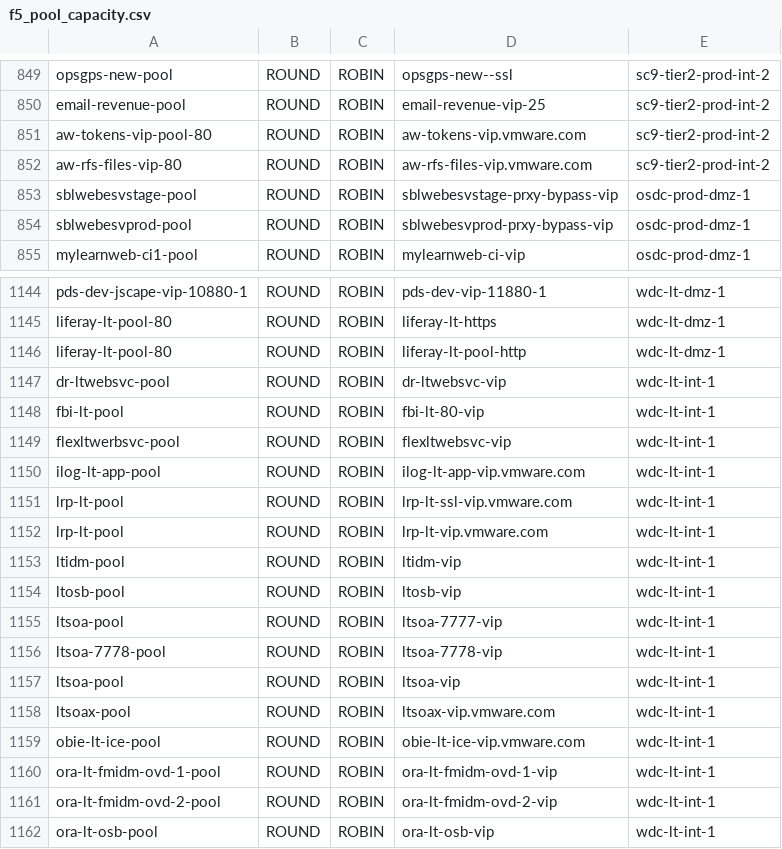
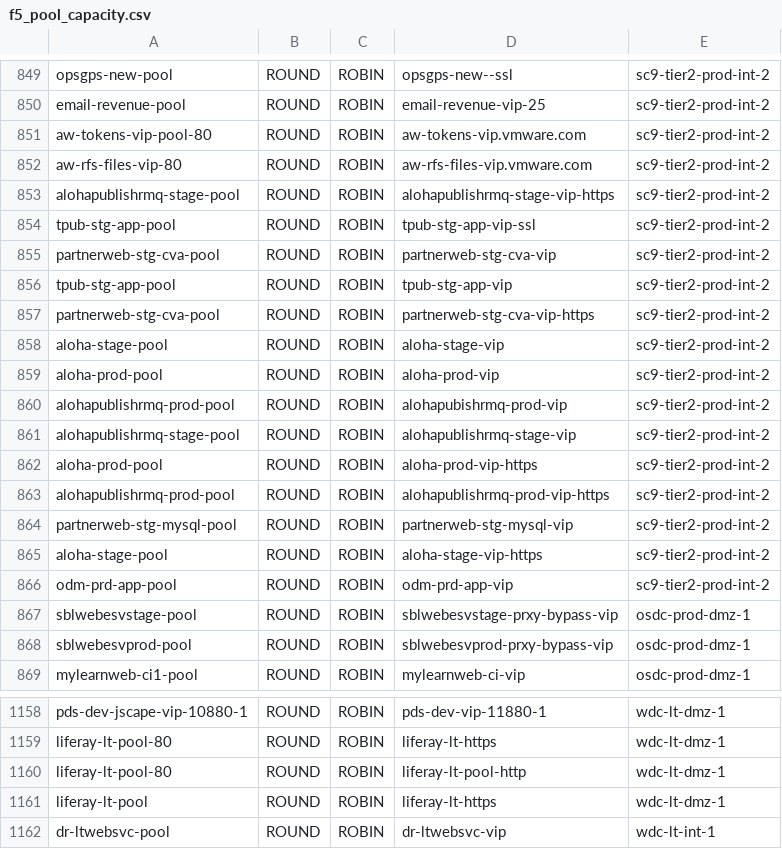
Before and after one commit to vijayajyothi/planning, a CSV file: csv_data/f5/f5_pool_capacity.csv, drawn as a sheet; only a part is shown, gaps mark what is left out; the shorter side is filled out with more unchanged rows.

```diff
--- a/csv_data/f5/f5_pool_capacity.csv
+++ b/csv_data/f5/f5_pool_capacity.csv
@@ -852,2 +852,16 @@ aw-tokens-vip-pool-80,ROUND,ROBIN,aw-tokens-vip.vmware.com,sc9-tier2-prod-int-2
 aw-rfs-files-vip-80,ROUND,ROBIN,aw-rfs-files-vip.vmware.com,sc9-tier2-prod-int-2
+alohapublishrmq-stage-pool,ROUND,ROBIN,alohapublishrmq-stage-vip-https,sc9-tier2-prod-int-2
+tpub-stg-app-pool,ROUND,ROBIN,tpub-stg-app-vip-ssl,sc9-tier2-prod-int-2
+partnerweb-stg-cva-pool,ROUND,ROBIN,partnerweb-stg-cva-vip,sc9-tier2-prod-int-2
+tpub-stg-app-pool,ROUND,ROBIN,tpub-stg-app-vip,sc9-tier2-prod-int-2
+partnerweb-stg-cva-pool,ROUND,ROBIN,partnerweb-stg-cva-vip-https,sc9-tier2-prod-int-2
+aloha-stage-pool,ROUND,ROBIN,aloha-stage-vip,sc9-tier2-prod-int-2
+aloha-prod-pool,ROUND,ROBIN,aloha-prod-vip,sc9-tier2-prod-int-2
+alohapublishrmq-prod-pool,ROUND,ROBIN,alohapubishrmq-prod-vip,sc9-tier2-prod-int-2
+alohapublishrmq-stage-pool,ROUND,ROBIN,alohapublishrmq-stage-vip,sc9-tier2-prod-int-2
+aloha-prod-pool,ROUND,ROBIN,aloha-prod-vip-https,sc9-tier2-prod-int-2
+alohapublishrmq-prod-pool,ROUND,ROBIN,alohapublishrmq-prod-vip-https,sc9-tier2-prod-int-2
+partnerweb-stg-mysql-pool,ROUND,ROBIN,partnerweb-stg-mysql-vip,sc9-tier2-prod-int-2
+aloha-stage-pool,ROUND,ROBIN,aloha-stage-vip-https,sc9-tier2-prod-int-2
+odm-prd-app-pool,ROUND,ROBIN,odm-prd-app-vip,sc9-tier2-prod-int-2
 sblwebesvstage-pool,ROUND,ROBIN,sblwebesvstage-prxy-bypass-vip,osdc-prod-dmz-1
@@ -1146,2 +1160,3 @@ liferay-lt-pool-80,ROUND,ROBIN,liferay-lt-https,wdc-lt-dmz-1
 liferay-lt-pool-80,ROUND,ROBIN,liferay-lt-pool-http,wdc-lt-dmz-1
+liferay-lt-pool,ROUND,ROBIN,liferay-lt-https,wdc-lt-dmz-1
 dr-ltwebsvc-pool,ROUND,ROBIN,dr-ltwebsvc-vip,wdc-lt-int-1
```
Also changed, not shown: csv_data/f5/f5.csv, csv_data/f5/f5_node_capacity.csv, 21 other files.
